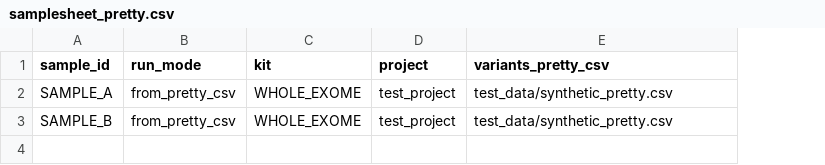
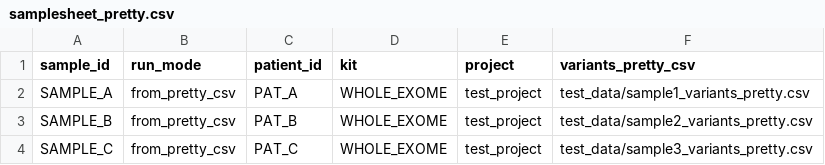
Before and after one commit to Mgas-codemix/somatic_variants_pipeline, a CSV file: test_data/samplesheet_pretty.csv, drawn as a sheet; addresses are those after the commit; the diff names each change by its address in the sheet, - before the commit and + after, or states it on an @@ line.

```diff
--- a/test_data/samplesheet_pretty.csv
+++ b/test_data/samplesheet_pretty.csv
+column C (patient_id), rows 2-3: PAT_A | PAT_B
-F2 (variants_pretty_csv): test_data/synthetic_pretty.csv
+F2 (variants_pretty_csv): test_data/sample1_variants_pretty.csv
-F3 (variants_pretty_csv): test_data/synthetic_pretty.csv
+F3 (variants_pretty_csv): test_data/sample2_variants_pretty.csv
+row 4: SAMPLE_C | from_pretty_csv | PAT_C | WHOLE_EXOME | test_project | test_data/sample3_variants_pretty.csv
```
Also changed, not shown: 7 other files.
